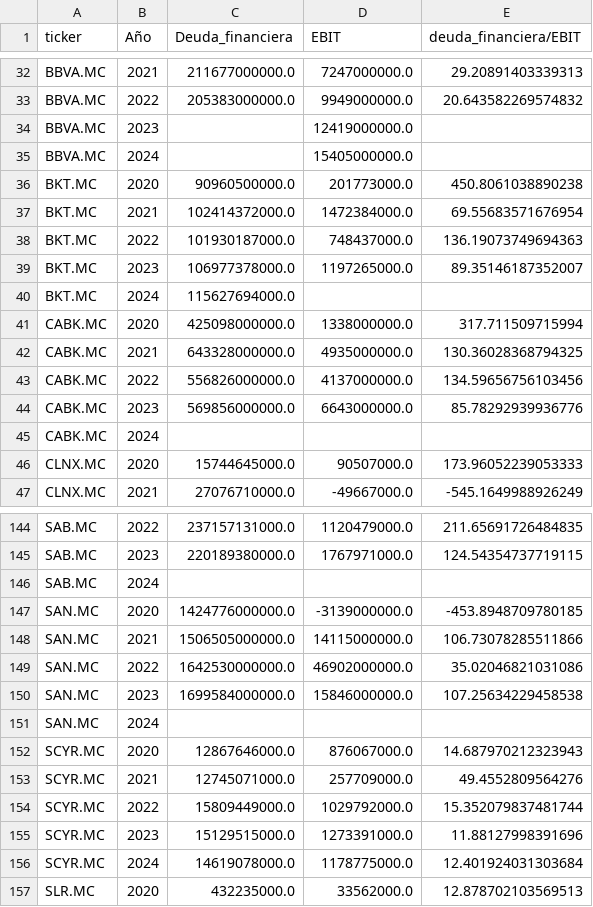
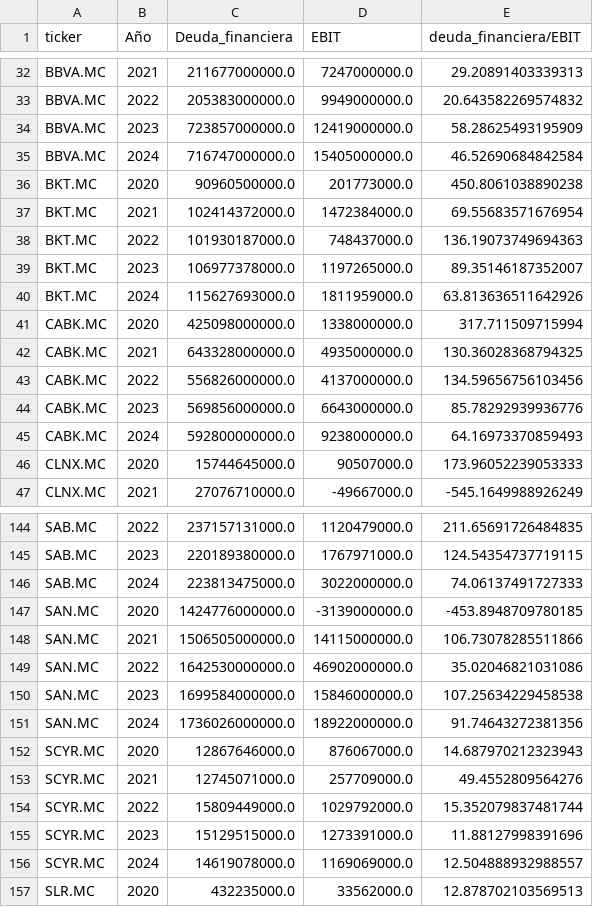
Before and after one commit to Aepo10/Proyecto-screener-IBEX-35, a CSV file: Data_calculo_ratios/06.deuda_financiera_EBIT_IBEX35.csv, drawn as a sheet; only a part is shown, gaps mark what is left out; the diff covers the shown part only.

```diff
--- a/Data_calculo_ratios/06.deuda_financiera_EBIT_IBEX35.csv
+++ b/Data_calculo_ratios/06.deuda_financiera_EBIT_IBEX35.csv
@@ -33,4 +33,4 @@ BBVA.MC,2021,211677000000.0,7247000000.0,29.20891403339313
 BBVA.MC,2022,205383000000.0,9949000000.0,20.643582269574832
-BBVA.MC,2023,,12419000000.0,
-BBVA.MC,2024,,15405000000.0,
+BBVA.MC,2023,723857000000.0,12419000000.0,58.28625493195909
+BBVA.MC,2024,716747000000.0,15405000000.0,46.52690684842584
 BKT.MC,2020,90960500000.0,201773000.0,450.8061038890238
@@ -39,3 +39,3 @@ BKT.MC,2022,101930187000.0,748437000.0,136.19073749694363
 BKT.MC,2023,106977378000.0,1197265000.0,89.35146187352007
-BKT.MC,2024,115627694000.0,,
+BKT.MC,2024,115627693000.0,1811959000.0,63.813636511642926
 CABK.MC,2020,425098000000.0,1338000000.0,317.711509715994
@@ -44,3 +44,3 @@ CABK.MC,2022,556826000000.0,4137000000.0,134.59656756103456
 CABK.MC,2023,569856000000.0,6643000000.0,85.78292939936776
-CABK.MC,2024,,,
+CABK.MC,2024,592800000000.0,9238000000.0,64.16973370859493
 CLNX.MC,2020,15744645000.0,90507000.0,173.96052239053333
@@ -145,3 +145,3 @@ SAB.MC,2022,237157131000.0,1120479000.0,211.65691726484835
 SAB.MC,2023,220189380000.0,1767971000.0,124.54354737719115
-SAB.MC,2024,,,
+SAB.MC,2024,223813475000.0,3022000000.0,74.06137491727333
 SAN.MC,2020,1424776000000.0,-3139000000.0,-453.8948709780185
@@ -150,3 +150,3 @@ SAN.MC,2022,1642530000000.0,46902000000.0,35.02046821031086
 SAN.MC,2023,1699584000000.0,15846000000.0,107.25634229458538
-SAN.MC,2024,,,
+SAN.MC,2024,1736026000000.0,18922000000.0,91.74643272381356
 SCYR.MC,2020,12867646000.0,876067000.0,14.687970212323943
@@ -155,3 +155,3 @@ SCYR.MC,2022,15809449000.0,1029792000.0,15.352079837481744
 SCYR.MC,2023,15129515000.0,1273391000.0,11.88127998391696
-SCYR.MC,2024,14619078000.0,1178775000.0,12.401924031303684
+SCYR.MC,2024,14619078000.0,1169069000.0,12.504888932988557
 SLR.MC,2020,432235000.0,33562000.0,12.878702103569513
```
Also changed, not shown: 3 added rows, 3 removed rows and 8 edited cells elsewhere in this file, Data/02.01.ratios_ticker_año_IBEX35.csv, Data_calculo_ratios/01.04.PER.acciones_circulacion_IBEX35.csv, 9 other files.
